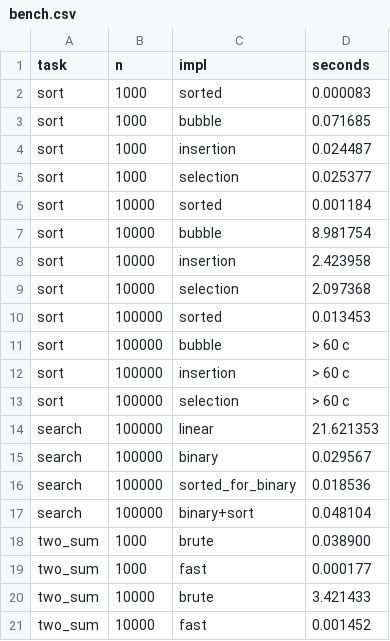
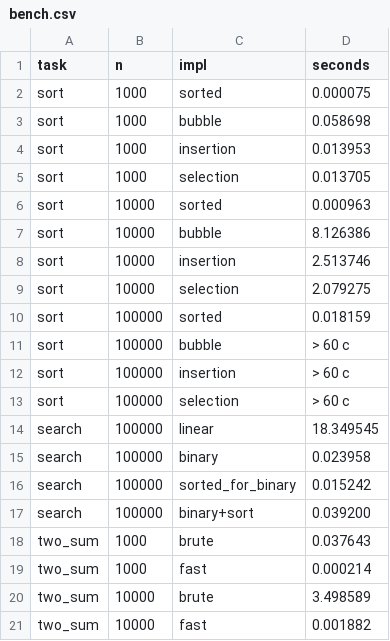
Before and after one commit to Margaritats8/python_labsMT, a CSV file: data/lab7/bench.csv, drawn as a sheet.

```diff
--- a/data/lab7/bench.csv
+++ b/data/lab7/bench.csv
@@ -1,11 +1,11 @@
 task,n,impl,seconds
-sort,1000,sorted,0.000083
-sort,1000,bubble,0.071685
-sort,1000,insertion,0.024487
-sort,1000,selection,0.025377
-sort,10000,sorted,0.001184
-sort,10000,bubble,8.981754
-sort,10000,insertion,2.423958
-sort,10000,selection,2.097368
-sort,100000,sorted,0.013453
+sort,1000,sorted,0.000075
+sort,1000,bubble,0.058698
+sort,1000,insertion,0.013953
+sort,1000,selection,0.013705
+sort,10000,sorted,0.000963
+sort,10000,bubble,8.126386
+sort,10000,insertion,2.513746
+sort,10000,selection,2.079275
+sort,100000,sorted,0.018159
 sort,100000,bubble,> 60 с
@@ -13,9 +13,9 @@ sort,100000,insertion,> 60 с
 sort,100000,selection,> 60 с
-search,100000,linear,21.621353
-search,100000,binary,0.029567
-search,100000,sorted_for_binary,0.018536
-search,100000,binary+sort,0.048104
-two_sum,1000,brute,0.038900
-two_sum,1000,fast,0.000177
-two_sum,10000,brute,3.421433
-two_sum,10000,fast,0.001452
+search,100000,linear,18.349545
+search,100000,binary,0.023958
+search,100000,sorted_for_binary,0.015242
+search,100000,binary+sort,0.039200
+two_sum,1000,brute,0.037643
+two_sum,1000,fast,0.000214
+two_sum,10000,brute,3.498589
+two_sum,10000,fast,0.001882
```
Also changed, not shown: 14 other files.
